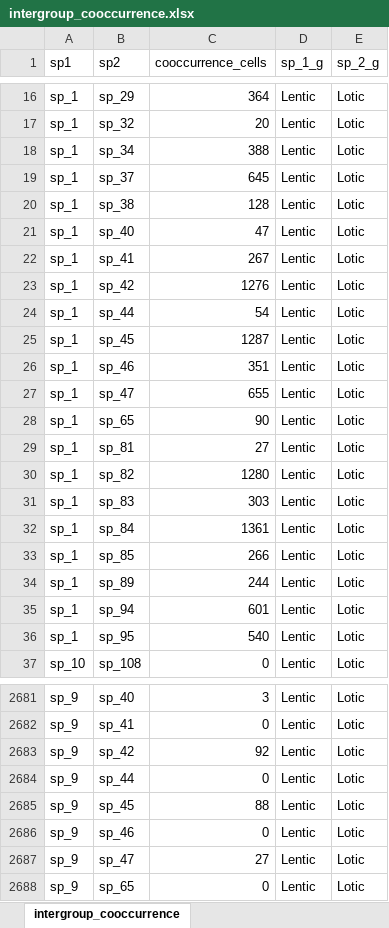
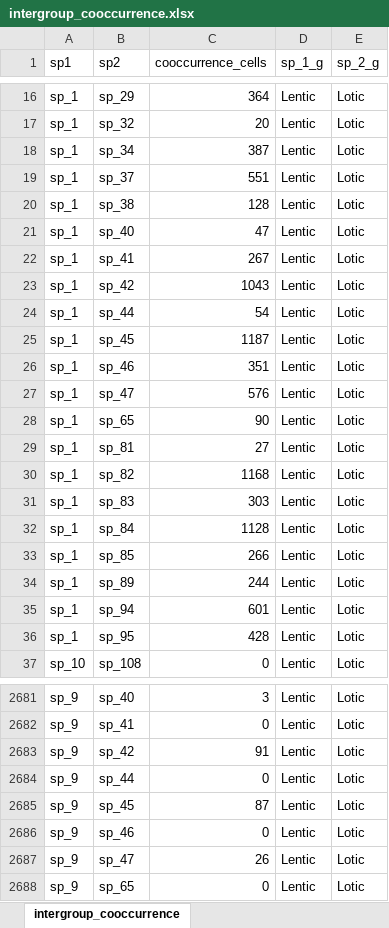
Before and after one commit to mgomezv26/Niche-similarity-and-spatial-co-occurrence-in-lentic-and-lotic-European-dragonflies-and-damselflies, an Excel workbook: 01_Data/04_Data_Analysis/03_LenticVSLotic/intergroup_cooccurrence.xlsx, sheet intergroup_cooccurrence, drawn as a sheet; only a part is shown, gaps mark what is left out; values as stored, in another font and other column widths than the file's, no borders; the diff covers the shown part only; the diff names each change by its address in the sheet, - before the commit and + after, or states it on an @@ line.

```diff
--- a/01_Data/04_Data_Analysis/03_LenticVSLotic/intergroup_cooccurrence.xlsx (sheet intergroup_cooccurrence)
+++ b/01_Data/04_Data_Analysis/03_LenticVSLotic/intergroup_cooccurrence.xlsx (sheet intergroup_cooccurrence)
-C18 (cooccurrence_cells): 388
+C18 (cooccurrence_cells): 387
-C19 (cooccurrence_cells): 645
+C19 (cooccurrence_cells): 551
-C23 (cooccurrence_cells): 1276
+C23 (cooccurrence_cells): 1043
-C25 (cooccurrence_cells): 1287
+C25 (cooccurrence_cells): 1187
-C27 (cooccurrence_cells): 655
+C27 (cooccurrence_cells): 576
-C30 (cooccurrence_cells): 1280
+C30 (cooccurrence_cells): 1168
-C32 (cooccurrence_cells): 1361
+C32 (cooccurrence_cells): 1128
-C36 (cooccurrence_cells): 540
+C36 (cooccurrence_cells): 428
-C2683 (cooccurrence_cells): 92
+C2683 (cooccurrence_cells): 91
-C2685 (cooccurrence_cells): 88
+C2685 (cooccurrence_cells): 87
-C2687 (cooccurrence_cells): 27
+C2687 (cooccurrence_cells): 26
```
Also changed, not shown: 637 edited cells elsewhere in this sheet, formulas that keep their value, 14 other files.
